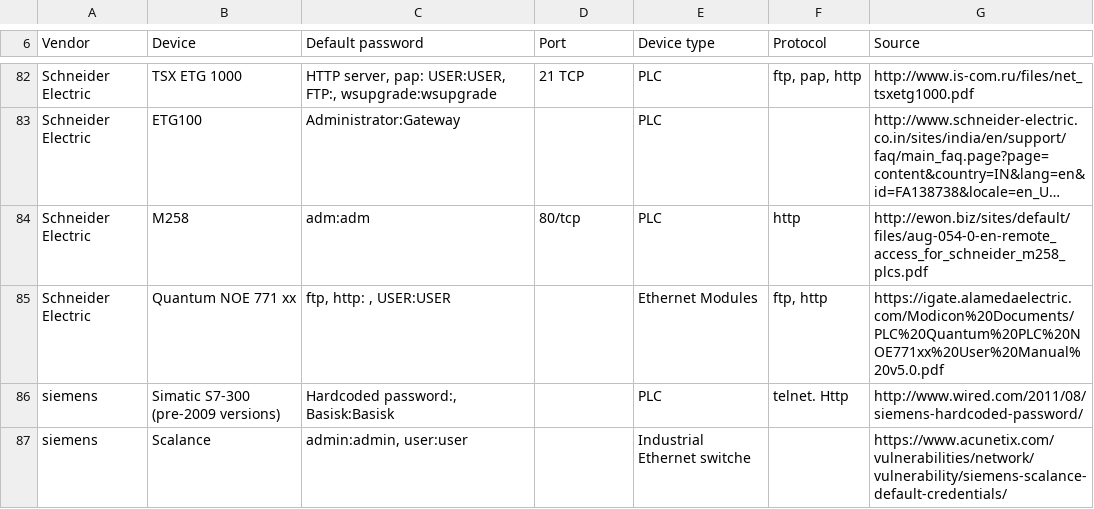
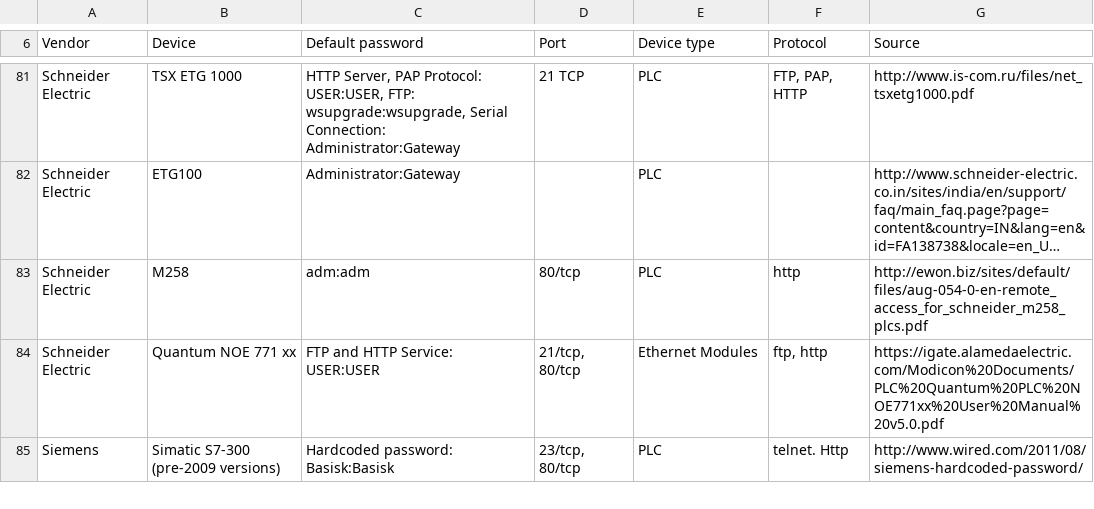
Before and after one commit to scadastrangelove/SCADAPASS, a CSV file: scadapass.csv, drawn as a sheet; only a part is shown, gaps mark what is left out; long unchanged cells end in …; removed rows and columns are numbered as before the commit, all else as after; the diff covers the shown part only; the diff names each change by its address in the sheet, - before the commit and + after, or states it on an @@ line.

```diff
--- a/scadapass.csv
+++ b/scadapass.csv
-C81 (Default password): HTTP server, pap: USER:USER, FTP:, wsupgrade:wsupgrade
+C81 (Default password): HTTP Server, PAP Protocol: USER:USER, FTP: wsupgrade:wsupgrade, Serial Connection: Administrator:Gateway
-F81 (Protocol): ftp, pap, http
+F81 (Protocol): FTP, PAP, HTTP
-C84 (Default password): ftp, http: , USER:USER
+C84 (Default password): FTP and HTTP Service: USER:USER
-D84 (Port): (empty)
+D84 (Port): 21/tcp, 80/tcp
-A85 (Vendor): siemens
+A85 (Vendor): Siemens
-C85 (Default password): Hardcoded password:, Basisk:Basisk
+C85 (Default password): Hardcoded password: Basisk:Basisk
-D85 (Port): (empty)
+D85 (Port): 23/tcp, 80/tcp
-row 87: siemens | Scalance | admin:admin, user:user |  | Industrial Ethernet switche |  | https://www.acunetix.com/vulnerabilities/network/vulnerability/siemens-scalance-default-credentials/
```
Also changed, not shown: 1 removed row and 89 edited cells elsewhere in this file.
